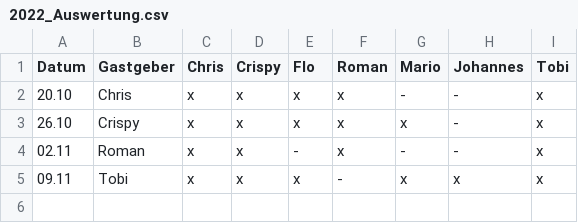
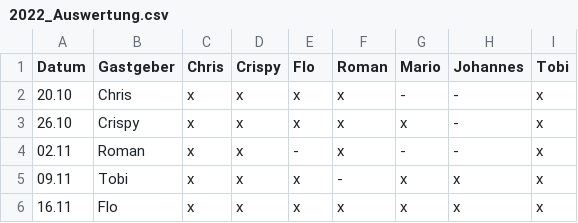
Before and after one commit to T-Gruber/E-Technik-Stammtisch, a CSV file: 2022_Auswertung.csv, drawn as a sheet; the diff names each change by its address in the sheet, - before the commit and + after, or states it on an @@ line.

```diff
--- a/2022_Auswertung.csv
+++ b/2022_Auswertung.csv
+row 6: 16.11 | Flo | x | x | x | x | x | x | x
```
Also changed, not shown: 1 other file.
